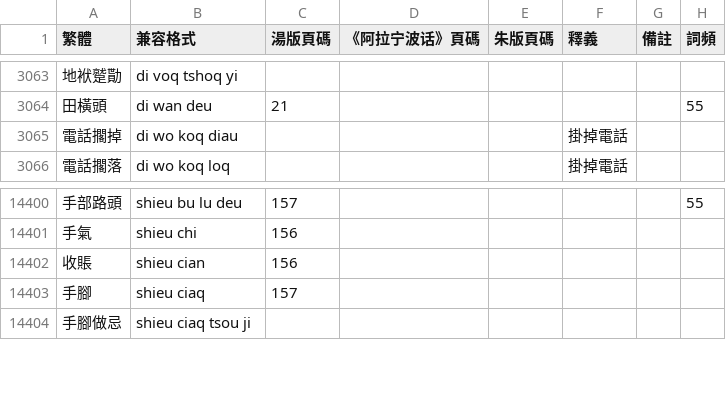
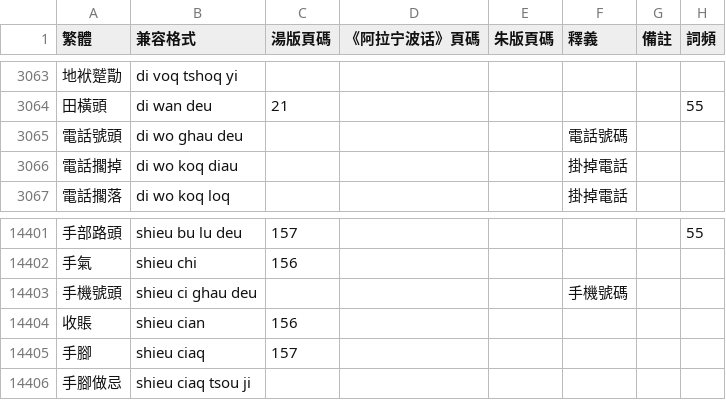
Before and after one commit to ionkaon/dictionary, a TSV file: 詞表.tsv, drawn as a sheet; only a part is shown, gaps mark what is left out.

Commit message:
perf(詞表): +電話號頭, 手機號頭

```diff
--- a/詞表.tsv
+++ b/詞表.tsv
@@ -3064,2 +3064,3 @@
 田橫頭	di wan deu	21					55
+電話號頭	di wo ghau deu				電話號碼		
 電話擱掉	di wo koq diau				掛掉電話		
@@ -14401,2 +14402,3 @@
 手氣	shieu chi	156					
+手機號頭	shieu ci ghau deu				手機號碼		
 收賬	shieu cian	156					
```
